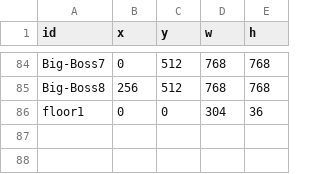
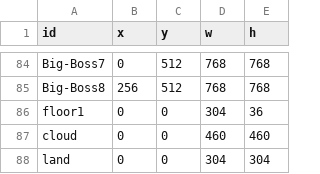
Before and after one commit to the-pudding/dark-patterns-2, a CSV file: src/data/sprites.csv, drawn as a sheet; only a part is shown, gaps mark what is left out; the diff names each change by its address in the sheet, - before the commit and + after, or states it on an @@ line.

```diff
--- a/src/data/sprites.csv
+++ b/src/data/sprites.csv
+row 87: cloud | 0 | 0 | 460 | 460
+row 88: land | 0 | 0 | 304 | 304
```
Also changed, not shown: process/sprite-data.csv, src/data/cues.csv, 53 other files.
